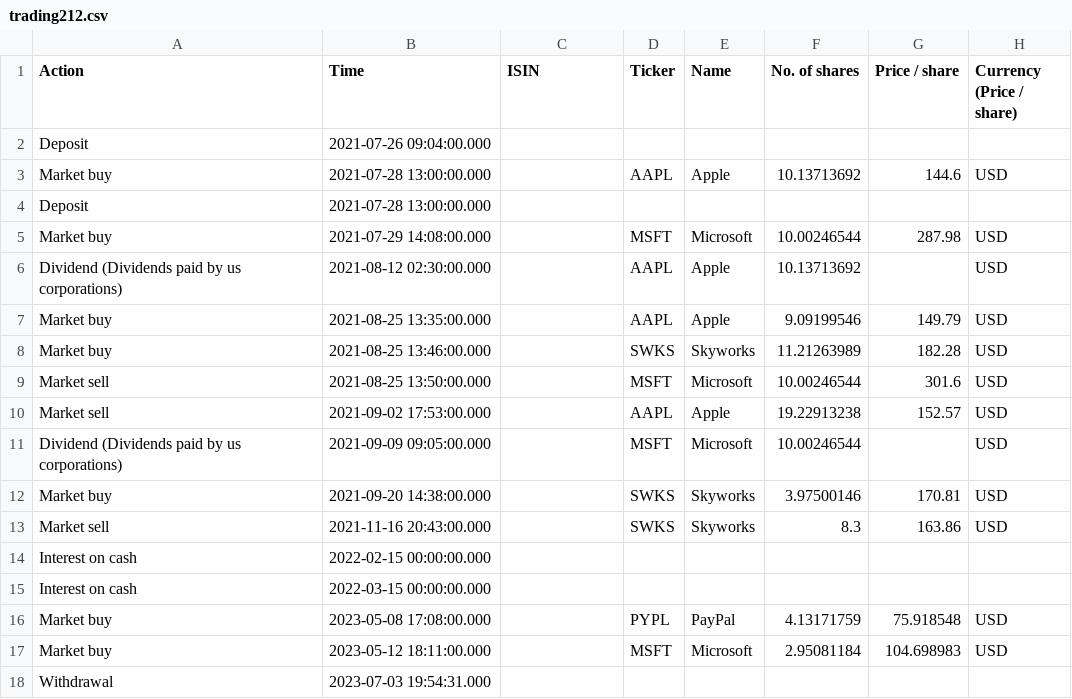
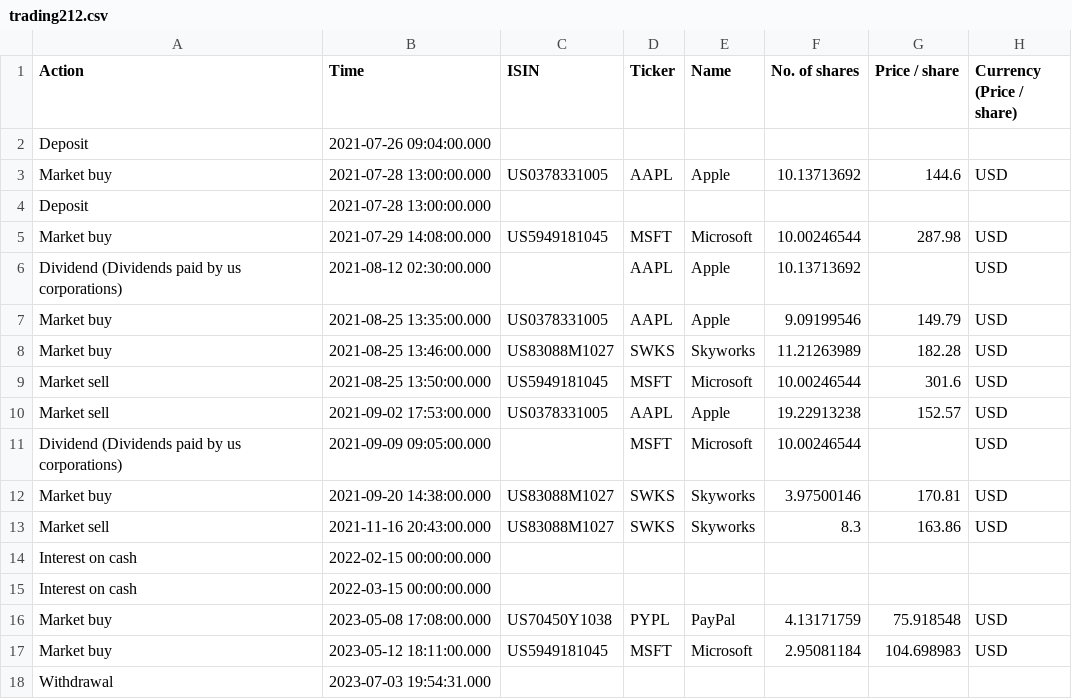
Before and after one commit to tacgomes/investir, a CSV file: data/trading212.csv, drawn as a sheet; only a part is shown; the diff names each change by its address in the sheet, - before the commit and + after, or states it on an @@ line.

Commit message:
Add ISIN and security name to the data model

```diff
--- a/data/trading212.csv
+++ b/data/trading212.csv
-C3 (ISIN): (empty)
+C3 (ISIN): US0378331005
-C5 (ISIN): (empty)
+C5 (ISIN): US5949181045
-C7 (ISIN): (empty)
+C7 (ISIN): US0378331005
-C8 (ISIN): (empty)
+C8 (ISIN): US83088M1027
-C9 (ISIN): (empty)
+C9 (ISIN): US5949181045
-C10 (ISIN): (empty)
+C10 (ISIN): US0378331005
-C12:C13 (ISIN): (empty)
+C12:C13 (ISIN): US83088M1027
-C16 (ISIN): (empty)
+C16 (ISIN): US70450Y1038
-C17 (ISIN): (empty)
+C17 (ISIN): US5949181045
```
Also changed, not shown: 7 other files.
